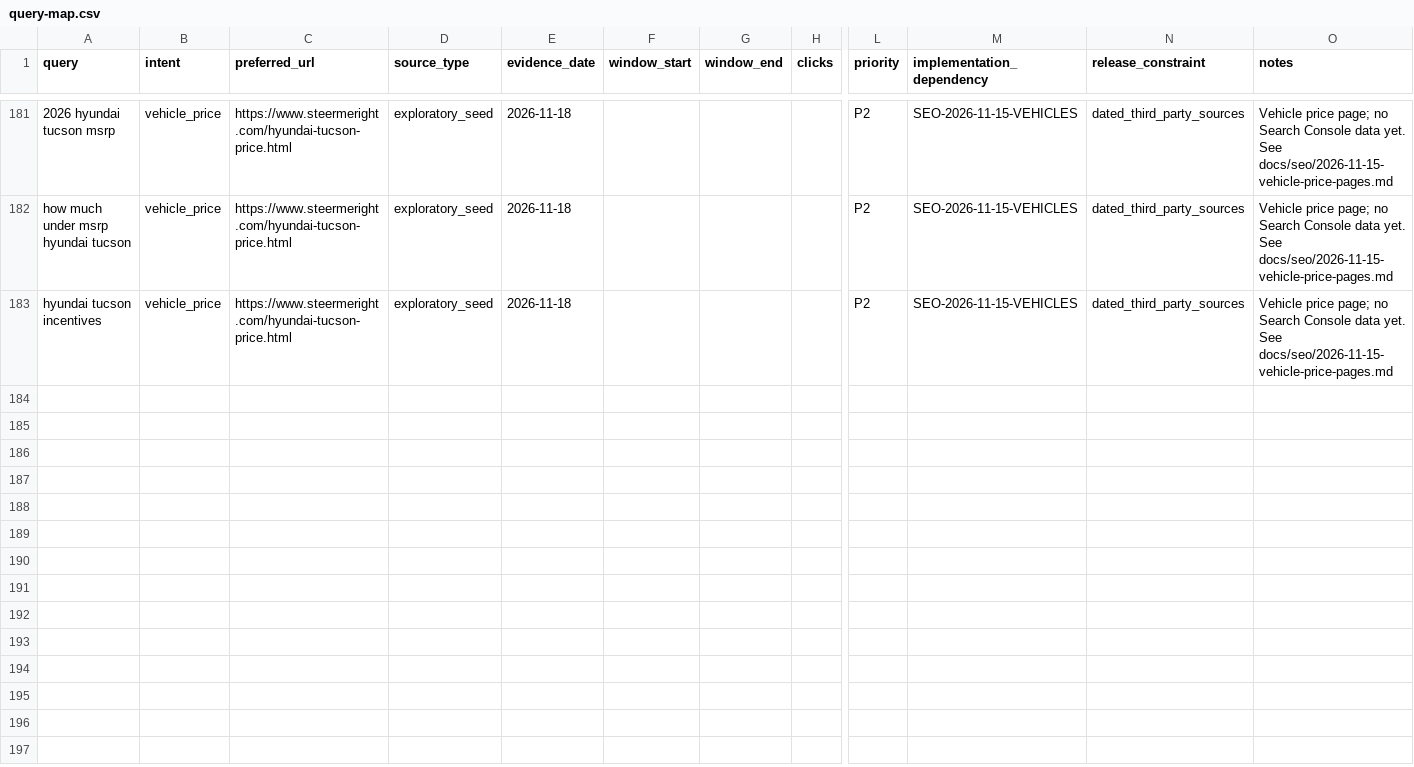
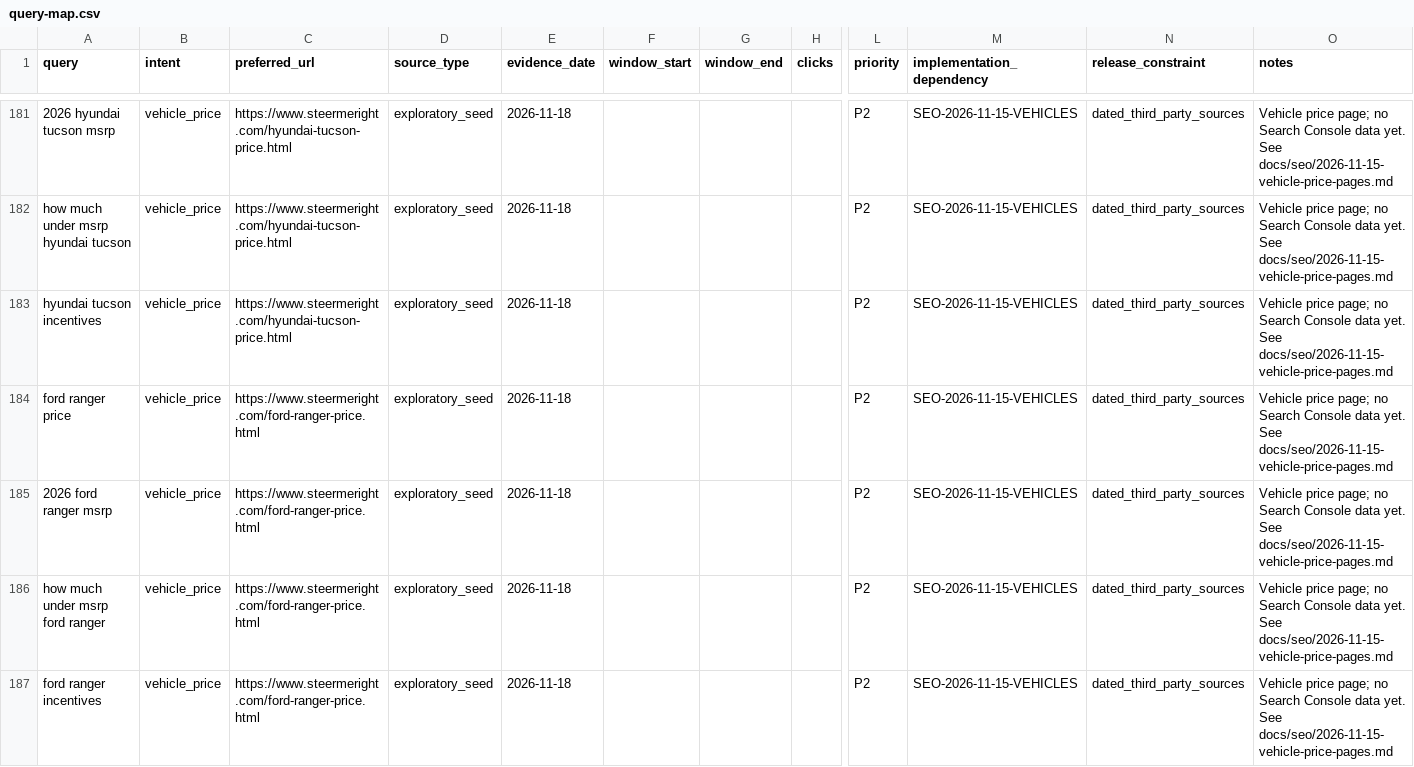
Before and after one commit to m1jenkins/Barton, a CSV file: docs/seo-execution/query-map.csv, drawn as a sheet; only a part is shown, gaps mark what is left out; rows hold the shown columns only; the diff names each change by its address in the sheet, - before the commit and + after, or states it on an @@ line.

```diff
--- a/docs/seo-execution/query-map.csv
+++ b/docs/seo-execution/query-map.csv
+row 184: ford ranger price | vehicle_price | https://www.steermeright.com/ford-ranger-price.html | exploratory_seed | 2026-11-18 |  |  |  | P2 | SEO-2026-11-15-VEHICLES | dated_third_party_sources | Vehicle price page; no Search Console data yet. See docs/seo/2026-11-15-vehicle-price-pages.md
+row 185: 2026 ford ranger msrp | vehicle_price | https://www.steermeright.com/ford-ranger-price.html | exploratory_seed | 2026-11-18 |  |  |  | P2 | SEO-2026-11-15-VEHICLES | dated_third_party_sources | Vehicle price page; no Search Console data yet. See docs/seo/2026-11-15-vehicle-price-pages.md
+row 186: how much under msrp ford ranger | vehicle_price | https://www.steermeright.com/ford-ranger-price.html | exploratory_seed | 2026-11-18 |  |  |  | P2 | SEO-2026-11-15-VEHICLES | dated_third_party_sources | Vehicle price page; no Search Console data yet. See docs/seo/2026-11-15-vehicle-price-pages.md
+row 187: ford ranger incentives | vehicle_price | https://www.steermeright.com/ford-ranger-price.html | exploratory_seed | 2026-11-18 |  |  |  | P2 | SEO-2026-11-15-VEHICLES | dated_third_party_sources | Vehicle price page; no Search Console data yet. See docs/seo/2026-11-15-vehicle-price-pages.md
```
Also changed, not shown: data/content-inventory.csv, 39 other files.
